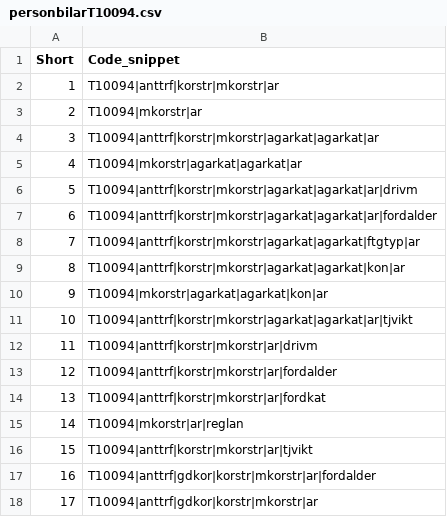
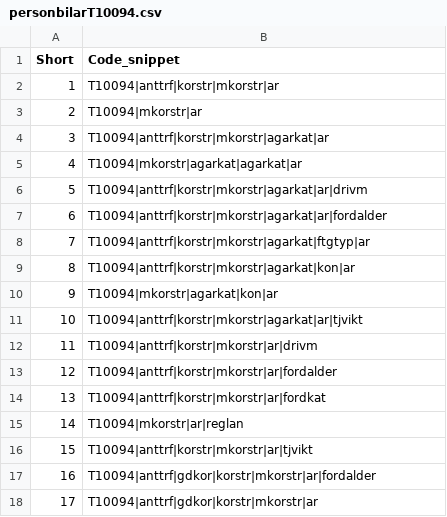
Before and after one commit to JohanSalomonssonSV/trafikanalysR, a CSV file: data/personbilarT10094.csv, drawn as a sheet.

Commit message:
changes

```diff
--- a/data/personbilarT10094.csv
+++ b/data/personbilarT10094.csv
@@ -3,10 +3,10 @@ Short,Code_snippet
 2,T10094|mkorstr|ar
-3,T10094|anttrf|korstr|mkorstr|agarkat|agarkat|ar
+3,T10094|anttrf|korstr|mkorstr|agarkat|ar
 4,T10094|mkorstr|agarkat|agarkat|ar
-5,T10094|anttrf|korstr|mkorstr|agarkat|agarkat|ar|drivm
-6,T10094|anttrf|korstr|mkorstr|agarkat|agarkat|ar|fordalder
-7,T10094|anttrf|korstr|mkorstr|agarkat|agarkat|ftgtyp|ar
-8,T10094|anttrf|korstr|mkorstr|agarkat|agarkat|kon|ar
-9,T10094|mkorstr|agarkat|agarkat|kon|ar
-10,T10094|anttrf|korstr|mkorstr|agarkat|agarkat|ar|tjvikt
+5,T10094|anttrf|korstr|mkorstr|agarkat|ar|drivm
+6,T10094|anttrf|korstr|mkorstr|agarkat|ar|fordalder
+7,T10094|anttrf|korstr|mkorstr|agarkat|ftgtyp|ar
+8,T10094|anttrf|korstr|mkorstr|agarkat|kon|ar
+9,T10094|mkorstr|agarkat|kon|ar
+10,T10094|anttrf|korstr|mkorstr|agarkat|ar|tjvikt
 11,T10094|anttrf|korstr|mkorstr|ar|drivm
```
